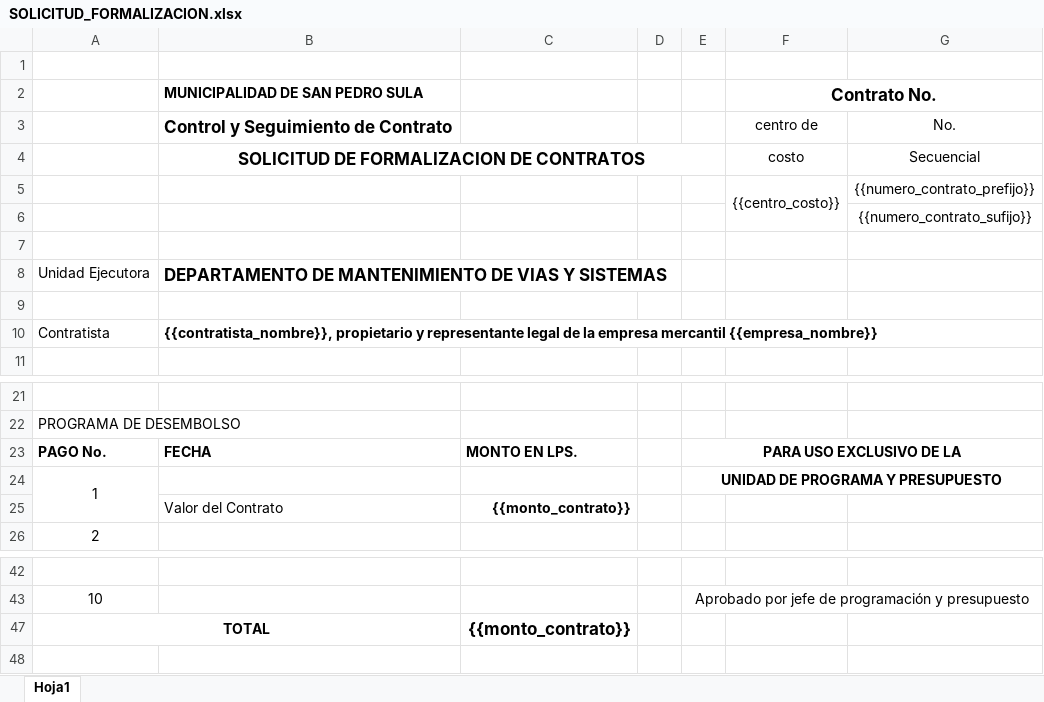
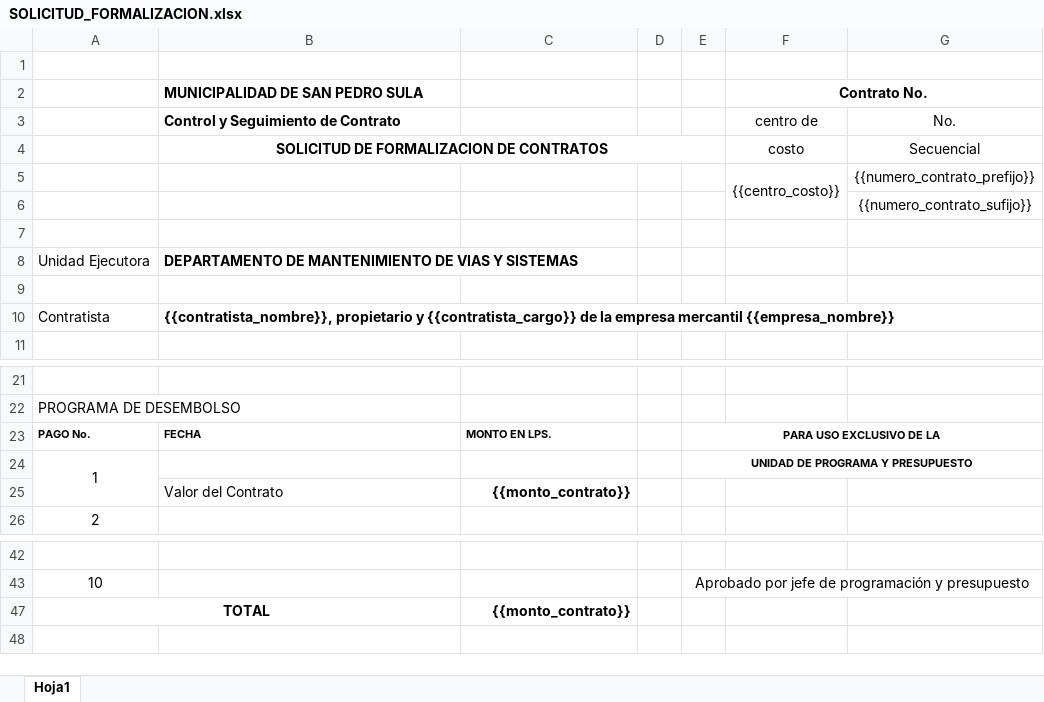
Before and after one commit to MarioSoler21/Scarapp, an Excel workbook: templates/SOLICITUD_FORMALIZACION.xlsx, sheet Hoja1, drawn as a sheet; only a part is shown, gaps mark what is left out; values as stored, in another font and other column widths than the file's, no borders; charts and pictures not drawn; the diff names each change by its address in the sheet, - before the commit and + after, or states it on an @@ line.

```diff
--- a/templates/SOLICITUD_FORMALIZACION.xlsx (sheet Hoja1)
+++ b/templates/SOLICITUD_FORMALIZACION.xlsx (sheet Hoja1)
@@ F2 text size: smaller @@
@@ B3:B4 text size: smaller @@
@@ B8 text size: smaller @@
-B10 (MUNICIPALIDAD DE SAN PEDRO SULA): …propietario y representante legal de la…
+B10 (MUNICIPALIDAD DE SAN PEDRO SULA): …propietario y {{contratista_cargo}} de la…
@@ A23:C23 text size: smaller @@
@@ E23:E24 text size: smaller @@
@@ C47 text size: smaller @@
```
Also changed, not shown: charts or pictures, templates/ACUERDO_PAGO.xlsx, templates/terraceria/FICHA_TECNICA.xlsx, 7 other files.
